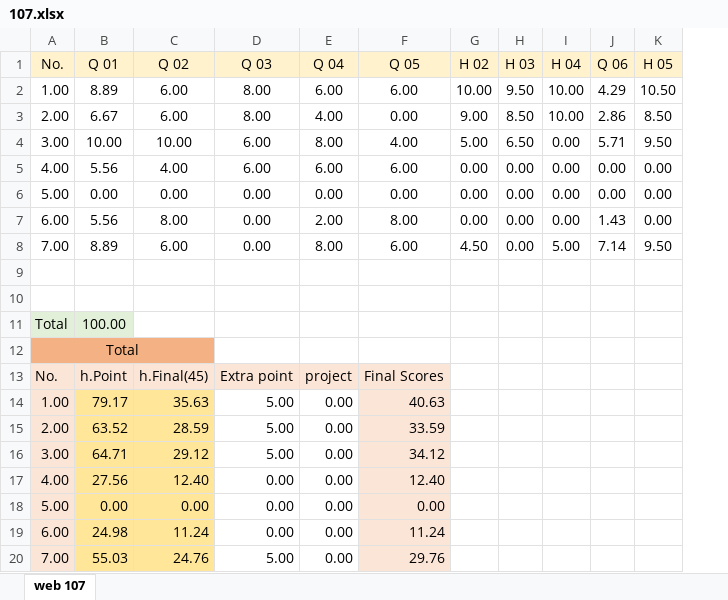
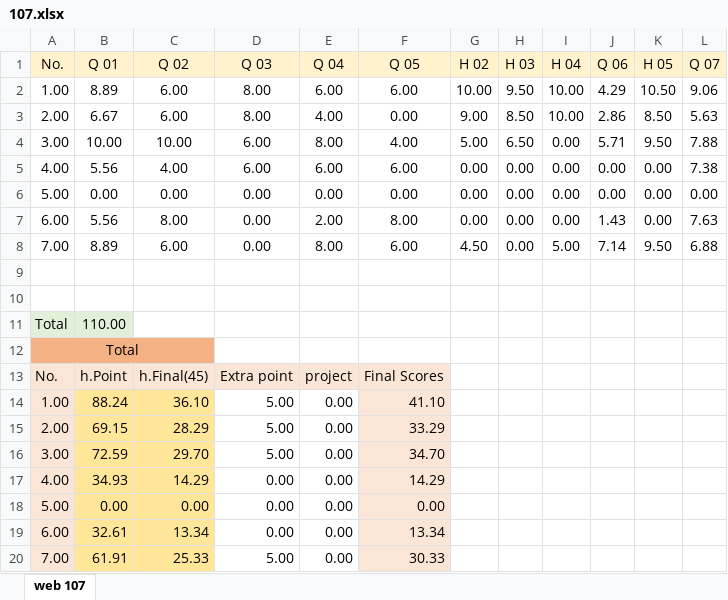
Before and after one commit to mkazemiraz/mft-scores, an Excel workbook: 107/107.xlsx, sheet web 107, drawn as a sheet; values as stored, in another font and other column widths than the file's, no borders; the diff names each change by its address in the sheet, - before the commit and + after, or states it on an @@ line.

Commit message:
updated

```diff
--- a/107/107.xlsx (sheet web 107)
+++ b/107/107.xlsx (sheet web 107)
+column L (Q 07), rows 2-8: 9.06 | 5.63 | 7.88 | 7.38 | 0.00 | 7.63 | 6.88
-B11 (Q 01): 100.00
+B11 (Q 01): 110.00
-B14 (Q 01): 79.17
+B14 (Q 01): 88.24
-C14 (Q 02): 35.63
+C14 (Q 02): 36.10
-F14 (Q 05): 40.63
+F14 (Q 05): 41.10
-B15 (Q 01): 63.52
+B15 (Q 01): 69.15
-C15 (Q 02): 28.59
+C15 (Q 02): 28.29
-F15 (Q 05): 33.59
+F15 (Q 05): 33.29
-B16 (Q 01): 64.71
+B16 (Q 01): 72.59
-C16 (Q 02): 29.12
+C16 (Q 02): 29.70
-F16 (Q 05): 34.12
+F16 (Q 05): 34.70
-B17 (Q 01): 27.56
+B17 (Q 01): 34.93
-C17 (Q 02): 12.40
+C17 (Q 02): 14.29
-F17 (Q 05): 12.40
+F17 (Q 05): 14.29
-B19 (Q 01): 24.98
+B19 (Q 01): 32.61
-C19 (Q 02): 11.24
+C19 (Q 02): 13.34
-F19 (Q 05): 11.24
+F19 (Q 05): 13.34
-B20 (Q 01): 55.03
+B20 (Q 01): 61.91
-C20 (Q 02): 24.76
+C20 (Q 02): 25.33
-F20 (Q 05): 29.76
+F20 (Q 05): 30.33
```
Also changed, not shown: formulas that keep their value.
